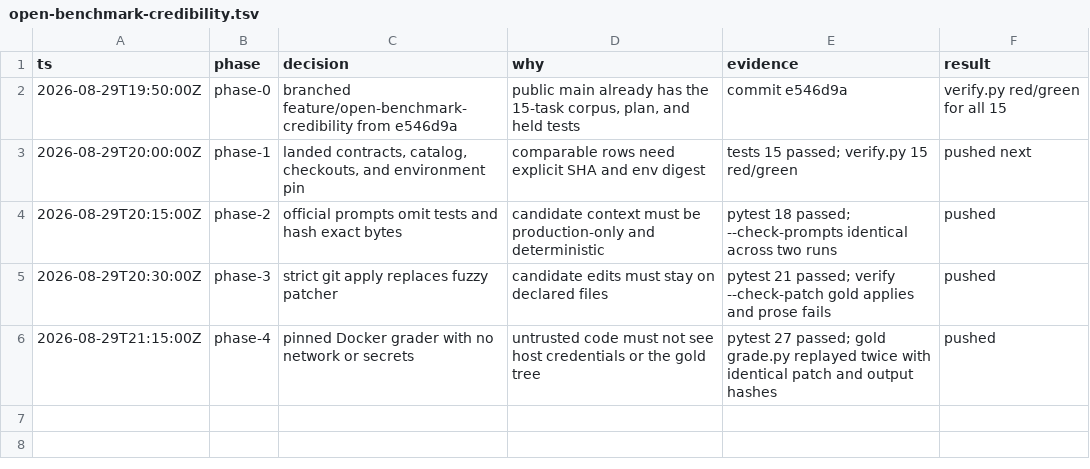
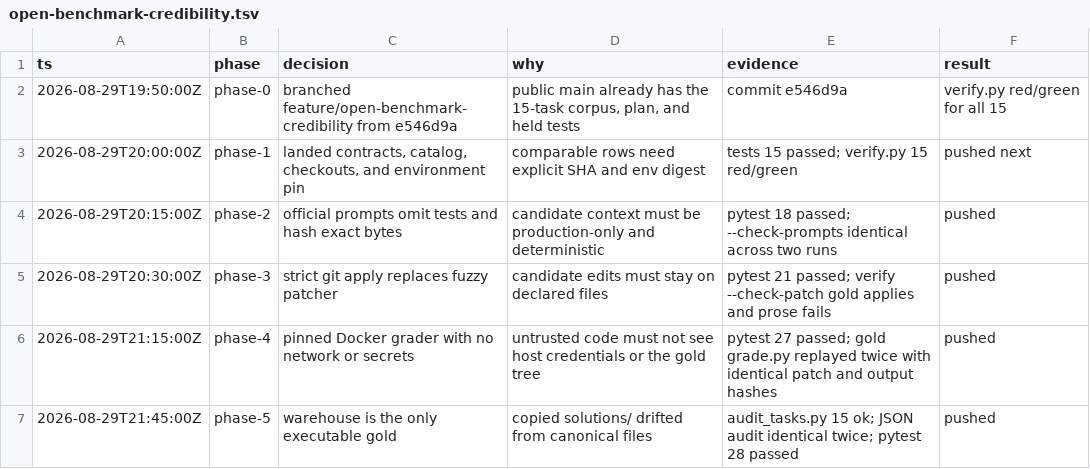
Before and after one commit to Evan-Kim2028/data-pipeline-eval, a TSV file: .audit/open-benchmark-credibility.tsv, drawn as a sheet; the diff names each change by its address in the sheet, - before the commit and + after, or states it on an @@ line.

```diff
--- a/.audit/open-benchmark-credibility.tsv
+++ b/.audit/open-benchmark-credibility.tsv
+row 7: 2026-08-29T21:45:00Z | phase-5 | warehouse is the only executable gold | copied solutions/ drifted from canonical files | audit_tasks.py 15 ok; JSON audit identical twice; pytest 28 passed | pushed
```
